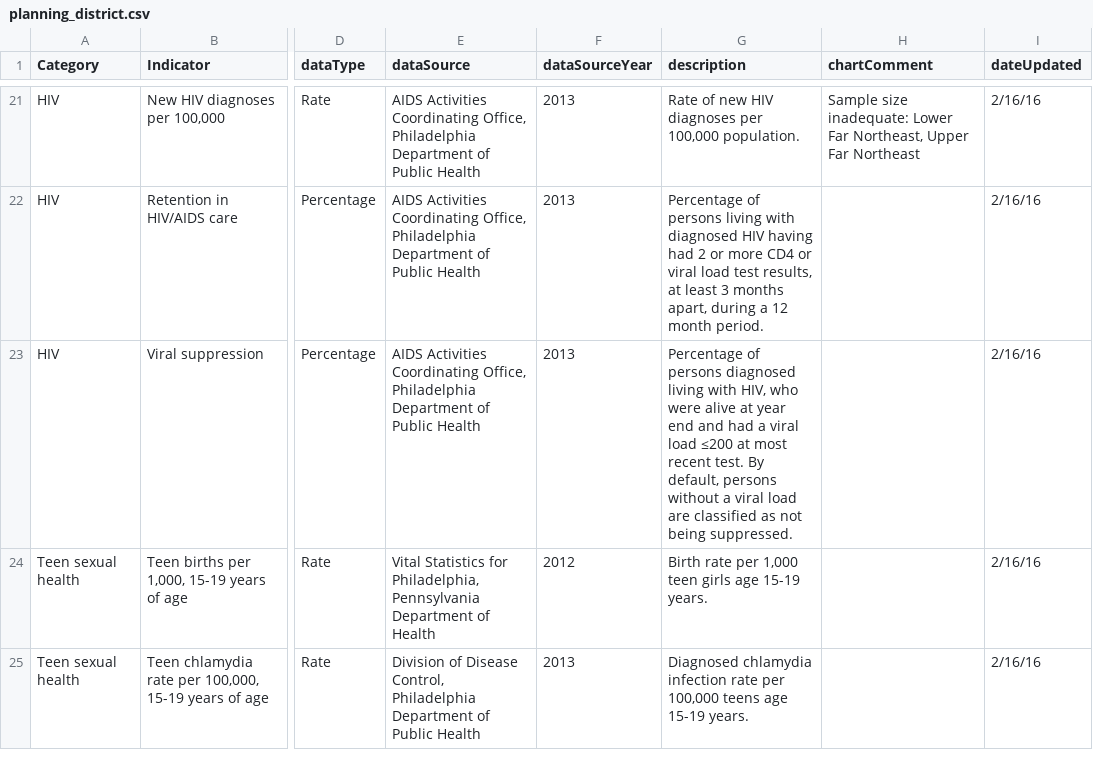
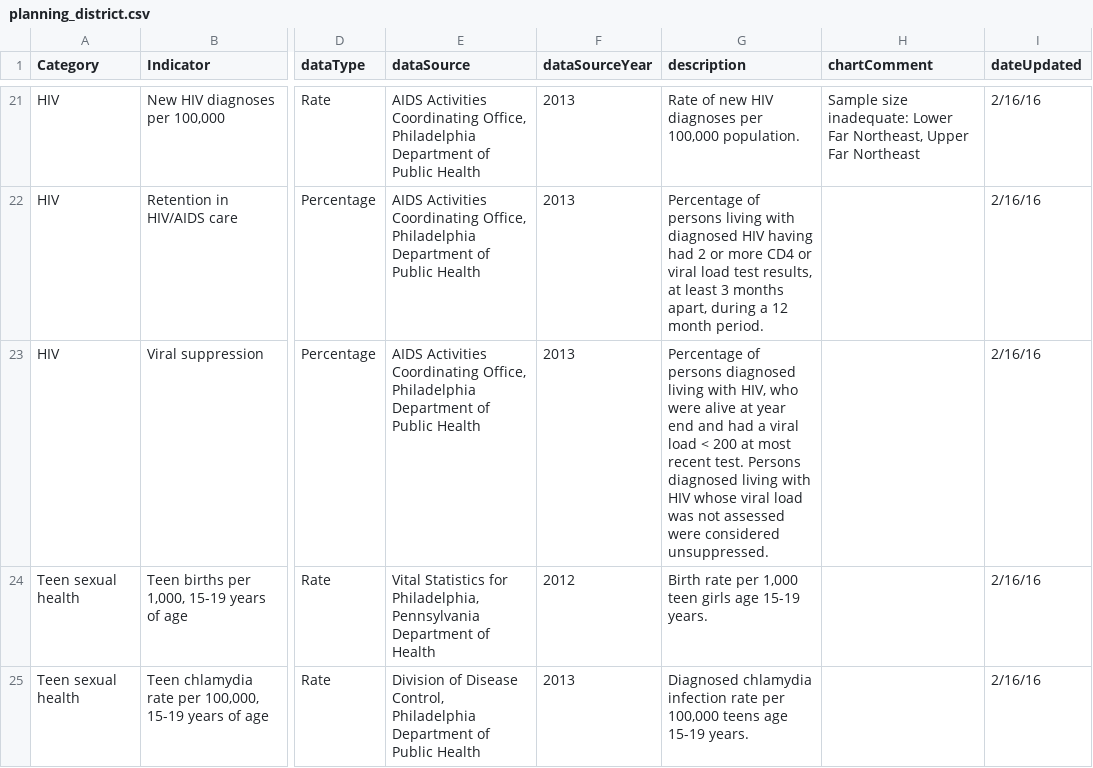
Before and after one commit to timwis/sheetstat, a CSV file: _data/planning_district.csv, drawn as a sheet; only a part is shown, gaps mark what is left out; the diff names each change by its address in the sheet, - before the commit and + after, or states it on an @@ line.

Commit message:
PD viral load text

```diff
--- a/_data/planning_district.csv
+++ b/_data/planning_district.csv
-G23 (description): …viral load ≤200 at most recent test. By default, persons without a viral load are classified as not being suppressed.
+G23 (description): …viral load < 200 at most recent test. Persons diagnosed living with HIV whose viral load was not assessed were considered unsuppressed.
```
